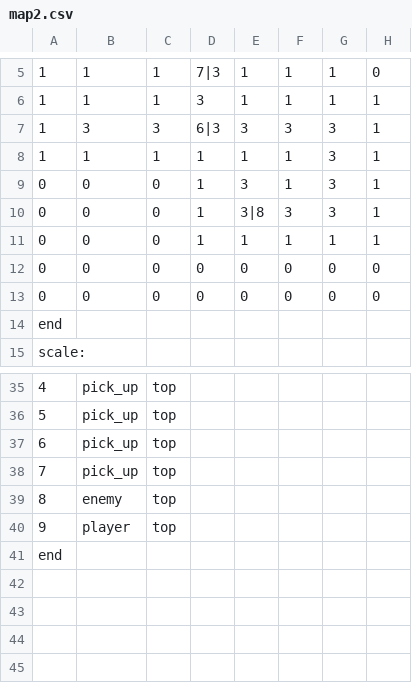
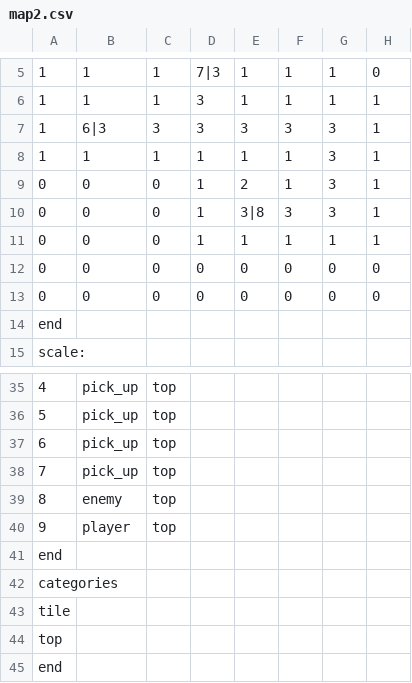
Before and after one commit to AdmiralSbs/GameProject, a CSV file: maps/map2.csv, drawn as a sheet; only a part is shown, gaps mark what is left out; the diff names each change by its address in the sheet, - before the commit and + after, or states it on an @@ line.

```diff
--- a/maps/map2.csv
+++ b/maps/map2.csv
-B7: 3
+B7: 6|3
-D7: 6|3
+D7: 3
-E9: 3
+E9: 2
+row 42: categories
+row 43: tile
+row 44: top
+row 45: end
```
Also changed, not shown: 2 other files.
